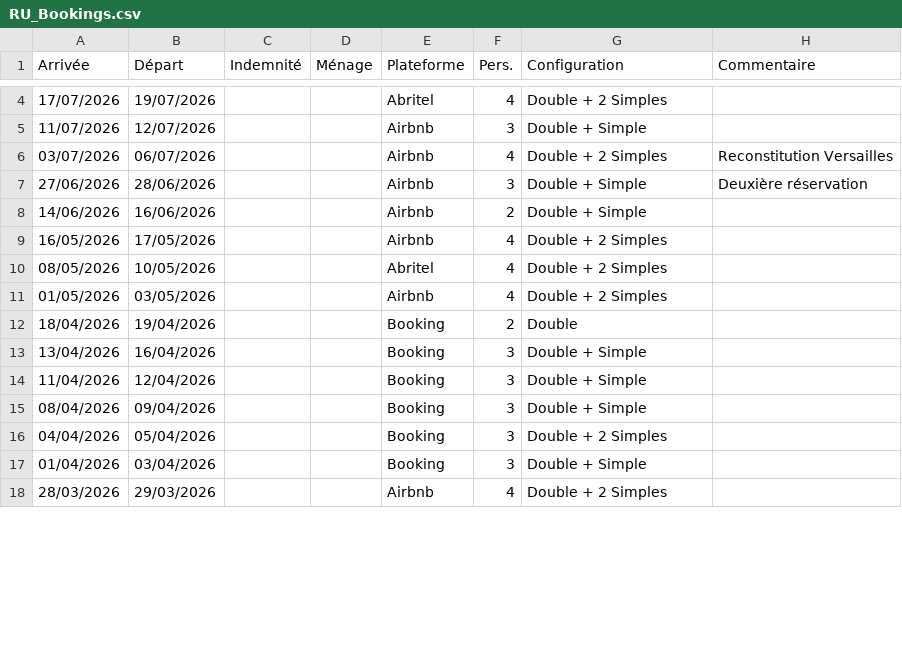
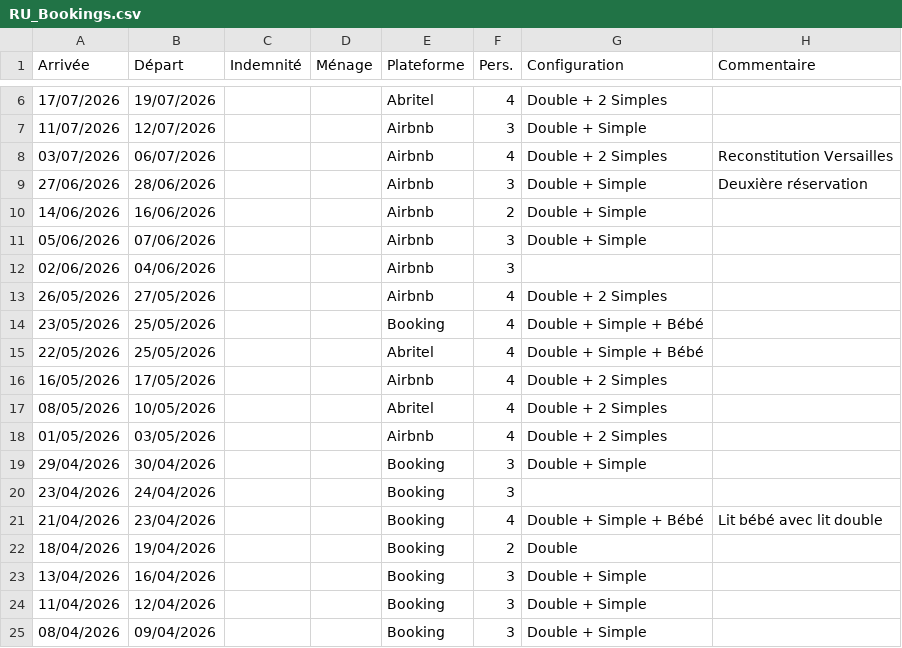
Before and after one commit to Bejil/RentUp, a CSV file: RentUp/Resources/Models/Booking/RU_Bookings.csv, drawn as a sheet; only a part is shown, gaps mark what is left out; the shorter side is filled out with more unchanged rows; the diff covers the shown part only.

Commit message:
feat: Améliore l'édition et la consultation des réservations et biens
Introduit des vues de détail dédiées pour les réservations et les biens.
Permet la suppression en masse de réservations et de biens via un mode d'édition.
Refactorise le calendrier avec une vue spécifique pour l'édition des dates de réservation et la mise en évidence des plages secondaires.
Ajoute la gestion des tarifs par voyageur pour les configurations des biens, ajustant l'ordre de calcul des prix.
Optimise l'organisation du code en déplaçant les contrôleurs dans des sous-répertoires `Edit` et `Detail`.
Migre la logique d'initialisation de l'application vers un contrôleur d'écran de démarrage dédié.
Améliore la gestion des erreurs d'alerte avec une option de non-fermeture.
Met à jour les ressources de localisation et certains éléments visuels.

```diff
--- a/RentUp/Resources/Models/Booking/RU_Bookings.csv
+++ b/RentUp/Resources/Models/Booking/RU_Bookings.csv
@@ -8,2 +10,7 @@ Arrivée,Départ,Indemnité,Ménage,Plateforme,Pers.,Configuration,Commentaire
 14/06/2026,16/06/2026,,,Airbnb,2,Double + Simple,
+05/06/2026,07/06/2026,,,Airbnb,3,Double + Simple,
+02/06/2026,04/06/2026,,,Airbnb,3,,
+26/05/2026,27/05/2026,,,Airbnb,4,Double + 2 Simples,
+23/05/2026,25/05/2026,,,Booking,4,Double + Simple + Bébé,
+22/05/2026,25/05/2026,,,Abritel,4,Double + Simple + Bébé,
 16/05/2026,17/05/2026,,,Airbnb,4,Double + 2 Simples,
@@ -11,2 +18,5 @@ Arrivée,Départ,Indemnité,Ménage,Plateforme,Pers.,Configuration,Commentaire
 01/05/2026,03/05/2026,,,Airbnb,4,Double + 2 Simples,
+29/04/2026,30/04/2026,,,Booking,3,Double + Simple,
+23/04/2026,24/04/2026,,,Booking,3,,
+21/04/2026,23/04/2026,,,Booking,4,Double + Simple + Bébé,Lit bébé avec lit double
 18/04/2026,19/04/2026,,,Booking,2,Double,
```
Also changed, not shown: 3 added rows, 1 removed row and 3 edited cells elsewhere in this file, 24 other files.
